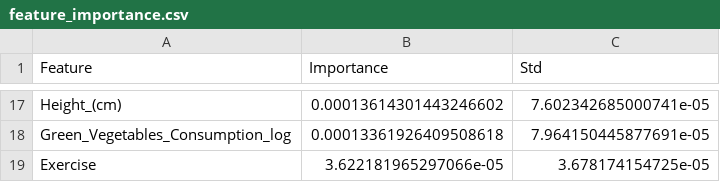
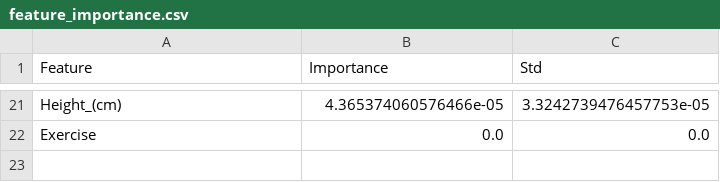
Before and after one commit to RituArora-DevOps/heart-disease-predictor, a CSV file: backend/artifacts/feature_importance.csv, drawn as a sheet; only a part is shown, gaps mark what is left out; removed rows and columns are numbered as before the commit, all else as after; the diff covers the shown part only; the diff names each change by its address in the sheet, - before the commit and + after, or states it on an @@ line.

```diff
--- a/backend/artifacts/feature_importance.csv
+++ b/backend/artifacts/feature_importance.csv
-B21 (Importance): 0.00013614301443246602
+B21 (Importance): 4.365374060576466e-05
-C21 (Std): 7.602342685000741e-05
+C21 (Std): 3.3242739476457753e-05
-row 18: Green_Vegetables_Consumption_log | 0.00013361926409508618 | 7.964150445877691e-05
-B22 (Importance): 3.622181965297066e-05
+B22 (Importance): 0.0
-C22 (Std): 3.678174154725e-05
+C22 (Std): 0.0
```
Also changed, not shown: 9 added rows, 5 removed rows and 20 edited cells elsewhere in this file, backend/catboost_info/learn_error.tsv, backend/catboost_info/time_left.tsv, 14 other files.
